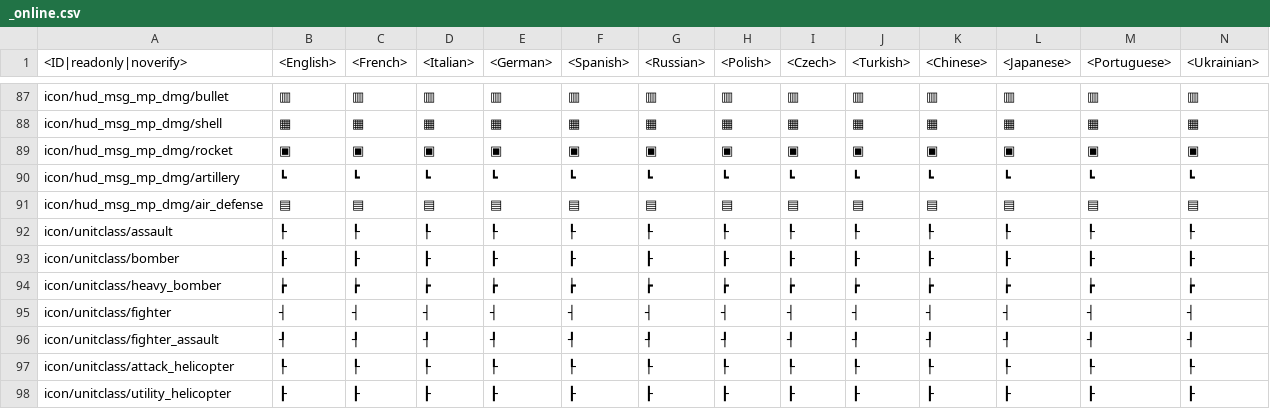
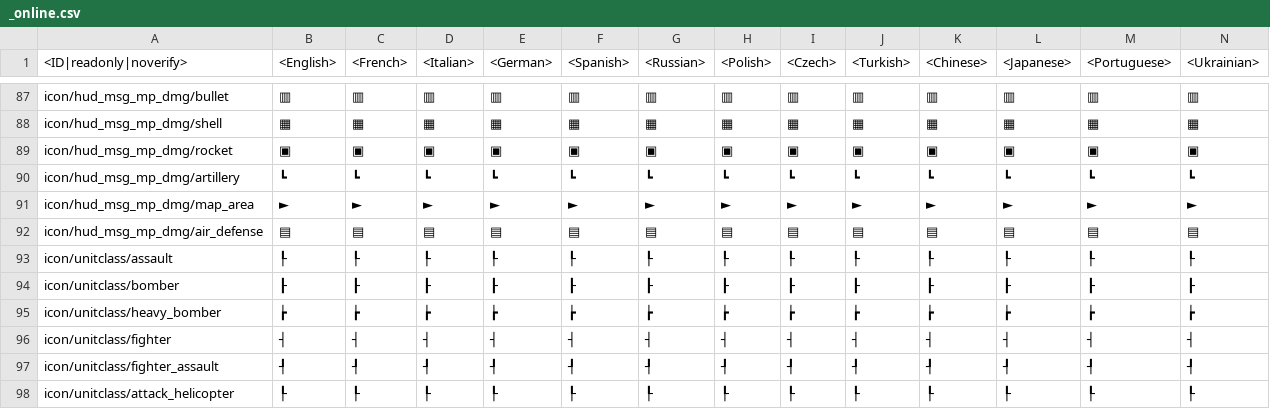
Before and after one commit to Beafty/astrbot_plugin_checkwtplayerlist, a CSV file: lang/_online.csv, drawn as a sheet; only a part is shown, gaps mark what is left out; the shorter side is filled out with more unchanged rows; rows hold the shown columns only; the diff names each change by its address in the sheet, - before the commit and + after, or states it on an @@ line.

```diff
--- a/lang/_online.csv
+++ b/lang/_online.csv
+row 91: icon/hud_msg_mp_dmg/map_area | ► | ► | ► | ► | ► | ► | ► | ► | ► | ► | ► | ► | ►
```
Also changed, not shown: lang/inf.csv, lang/menu_multiplayer.csv, 23 other files.
